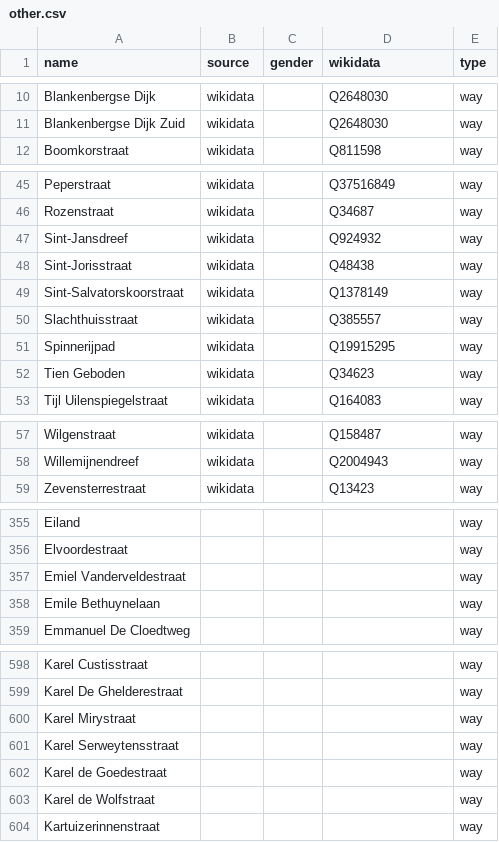
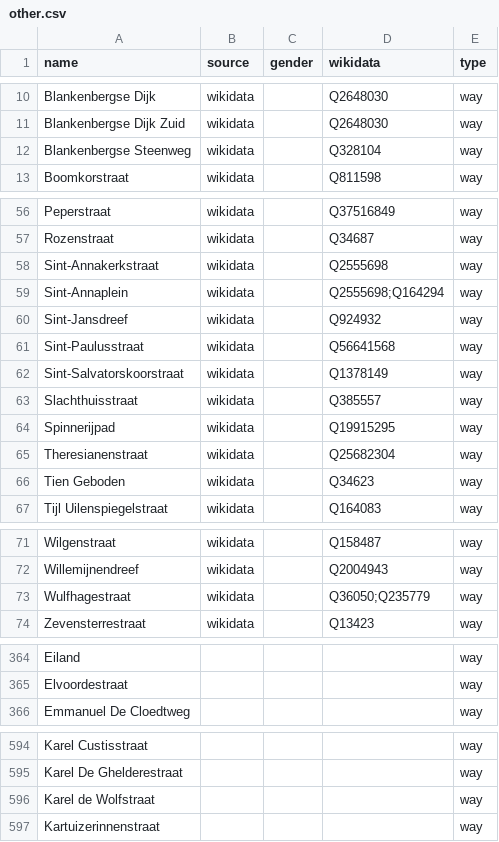
Before and after one commit to EqualStreetNames/equalstreetnames-brugge, a CSV file: data/other.csv, drawn as a sheet; only a part is shown, gaps mark what is left out; removed rows and columns are numbered as before the commit, all else as after; the diff covers the shown part only; the diff names each change by its address in the sheet, - before the commit and + after, or states it on an @@ line.

```diff
--- a/data/other.csv
+++ b/data/other.csv
+row 12: Blankenbergse Steenweg | wikidata |  | Q328104 | way
+row 58: Sint-Annakerkstraat | wikidata |  | Q2555698 | way
+row 59: Sint-Annaplein | wikidata |  | Q2555698;Q164294 | way
-A61 (name): Sint-Jorisstraat
+A61 (name): Sint-Paulusstraat
-D61 (wikidata): Q48438
+D61 (wikidata): Q56641568
+row 65: Theresianenstraat | wikidata |  | Q25682304 | way
+row 73: Wulfhagestraat | wikidata |  | Q36050;Q235779 | way
-row 357: Emiel Vanderveldestraat |  |  |  | way
-row 358: Emile Bethuynelaan |  |  |  | way
-row 600: Karel Mirystraat |  |  |  | way
-row 601: Karel Serweytensstraat |  |  |  | way
-row 602: Karel de Goedestraat |  |  |  | way
```
Also changed, not shown: 11 added rows, 28 removed rows and 1 edited cell elsewhere in this file, 3 other files.
